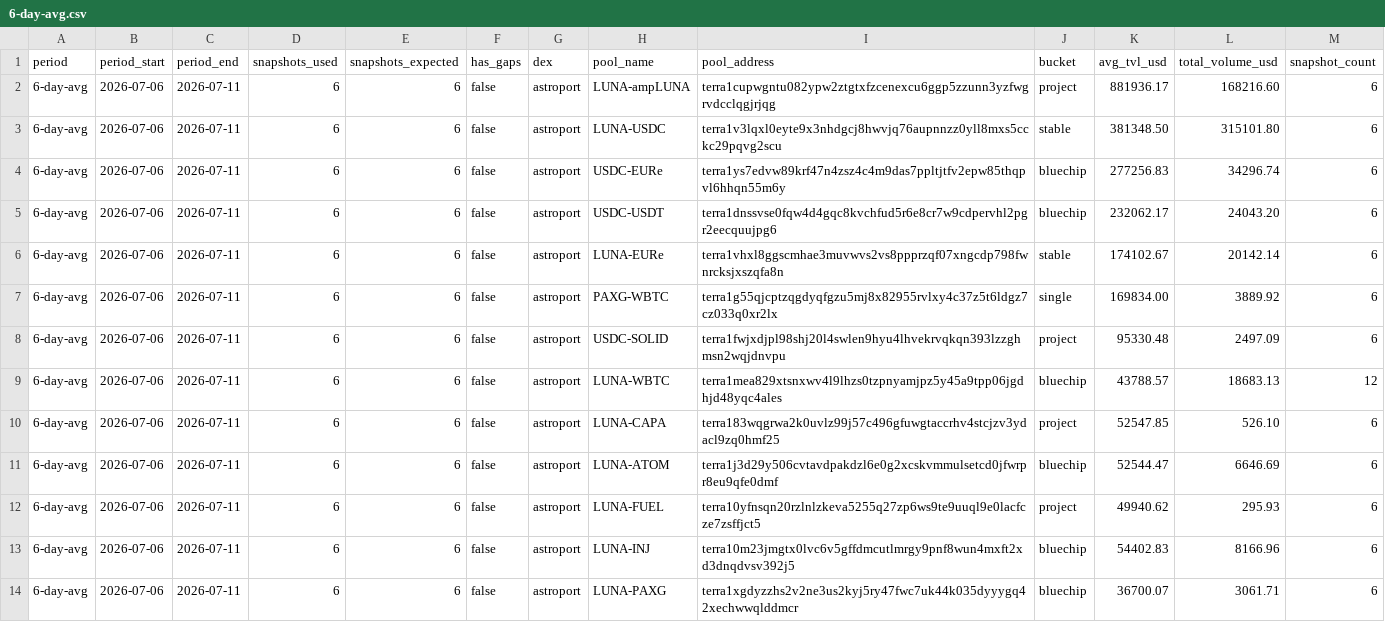
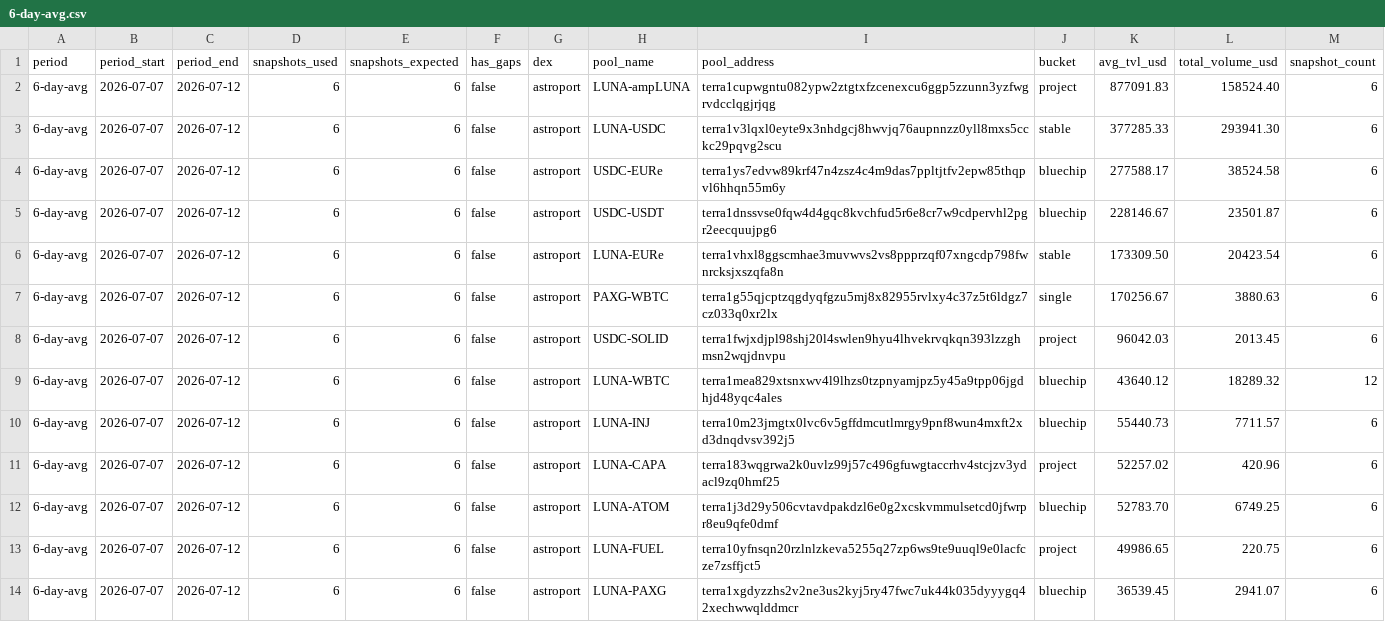
Before and after one commit to defipatriot/astroport-pool-data_2026, a CSV file: 6-day-avg.csv, drawn as a sheet; only a part is shown; the diff covers the shown part only.

Commit message:
📊 Astroport 6-day rolling avg

```diff
--- a/6-day-avg.csv
+++ b/6-day-avg.csv
@@ -1,14 +1,14 @@
 period,period_start,period_end,snapshots_used,snapshots_expected,has_gaps,dex,pool_name,pool_address,bucket,avg_tvl_usd,total_volume_usd,snapshot_count
-6-day-avg,2026-07-06,2026-07-11,6,6,false,astroport,LUNA-ampLUNA,terra1cupwgntu082ypw2ztgtxfzcenexcu6ggp5zzunn3yzfwgrvdcclqgjrjqg,project,881936.17,168216.60,6
-6-day-avg,2026-07-06,2026-07-11,6,6,false,astroport,LUNA-USDC,terra1v3lqxl0eyte9x3nhdgcj8hwvjq76aupnnzz0yll8mxs5cckc29pqvg2scu,stable,381348.50,315101.80,6
-6-day-avg,2026-07-06,2026-07-11,6,6,false,astroport,USDC-EURe,terra1ys7edvw89krf47n4zsz4c4m9das7ppltjtfv2epw85thqpvl6hhqn55m6y,bluechip,277256.83,34296.74,6
-6-day-avg,2026-07-06,2026-07-11,6,6,false,astroport,USDC-USDT,terra1dnssvse0fqw4d4gqc8kvchfud5r6e8cr7w9cdpervhl2pgr2eecquujpg6,bluechip,232062.17,24043.20,6
-6-day-avg,2026-07-06,2026-07-11,6,6,false,astroport,LUNA-EURe,terra1vhxl8ggscmhae3muvwvs2vs8ppprzqf07xngcdp798fwnrcksjxszqfa8n,stable,174102.67,20142.14,6
-6-day-avg,2026-07-06,2026-07-11,6,6,false,astroport,PAXG-WBTC,terra1g55qjcptzqgdyqfgzu5mj8x82955rvlxy4c37z5t6ldgz7cz033q0xr2lx,single,169834.00,3889.92,6
-6-day-avg,2026-07-06,2026-07-11,6,6,false,astroport,USDC-SOLID,terra1fwjxdjpl98shj20l4swlen9hyu4lhvekrvqkqn393lzzghmsn2wqjdnvpu,project,95330.48,2497.09,6
-6-day-avg,2026-07-06,2026-07-11,6,6,false,astroport,LUNA-WBTC,terra1mea829xtsnxwv4l9lhzs0tzpnyamjpz5y45a9tpp06jgdhjd48yqc4ales,bluechip,43788.57,18683.13,12
-6-day-avg,2026-07-06,2026-07-11,6,6,false,astroport,LUNA-CAPA,terra183wqgrwa2k0uvlz99j57c496gfuwgtaccrhv4stcjzv3ydacl9zq0hmf25,project,52547.85,526.10,6
-6-day-avg,2026-07-06,2026-07-11,6,6,false,astroport,LUNA-ATOM,terra1j3d29y506cvtavdpakdzl6e0g2xcskvmmulsetcd0jfwrpr8eu9qfe0dmf,bluechip,52544.47,6646.69,6
-6-day-avg,2026-07-06,2026-07-11,6,6,false,astroport,LUNA-FUEL,terra10yfnsqn20rzlnlzkeva5255q27zp6ws9te9uuql9e0lacfcze7zsffjct5,project,49940.62,295.93,6
-6-day-avg,2026-07-06,2026-07-11,6,6,false,astroport,LUNA-INJ,terra10m23jmgtx0lvc6v5gffdmcutlmrgy9pnf8wun4mxft2xd3dnqdvsv392j5,bluechip,54402.83,8166.96,6
-6-day-avg,2026-07-06,2026-07-11,6,6,false,astroport,LUNA-PAXG,terra1xgdyzzhs2v2ne3us2kyj5ry47fwc7uk44k035dyyygq42xechwwqlddmcr,bluechip,36700.07,3061.71,6
+6-day-avg,2026-07-07,2026-07-12,6,6,false,astroport,LUNA-ampLUNA,terra1cupwgntu082ypw2ztgtxfzcenexcu6ggp5zzunn3yzfwgrvdcclqgjrjqg,project,877091.83,158524.40,6
+6-day-avg,2026-07-07,2026-07-12,6,6,false,astroport,LUNA-USDC,terra1v3lqxl0eyte9x3nhdgcj8hwvjq76aupnnzz0yll8mxs5cckc29pqvg2scu,stable,377285.33,293941.30,6
+6-day-avg,2026-07-07,2026-07-12,6,6,false,astroport,USDC-EURe,terra1ys7edvw89krf47n4zsz4c4m9das7ppltjtfv2epw85thqpvl6hhqn55m6y,bluechip,277588.17,38524.58,6
+6-day-avg,2026-07-07,2026-07-12,6,6,false,astroport,USDC-USDT,terra1dnssvse0fqw4d4gqc8kvchfud5r6e8cr7w9cdpervhl2pgr2eecquujpg6,bluechip,228146.67,23501.87,6
+6-day-avg,2026-07-07,2026-07-12,6,6,false,astroport,LUNA-EURe,terra1vhxl8ggscmhae3muvwvs2vs8ppprzqf07xngcdp798fwnrcksjxszqfa8n,stable,173309.50,20423.54,6
+6-day-avg,2026-07-07,2026-07-12,6,6,false,astroport,PAXG-WBTC,terra1g55qjcptzqgdyqfgzu5mj8x82955rvlxy4c37z5t6ldgz7cz033q0xr2lx,single,170256.67,3880.63,6
+6-day-avg,2026-07-07,2026-07-12,6,6,false,astroport,USDC-SOLID,terra1fwjxdjpl98shj20l4swlen9hyu4lhvekrvqkqn393lzzghmsn2wqjdnvpu,project,96042.03,2013.45,6
+6-day-avg,2026-07-07,2026-07-12,6,6,false,astroport,LUNA-WBTC,terra1mea829xtsnxwv4l9lhzs0tzpnyamjpz5y45a9tpp06jgdhjd48yqc4ales,bluechip,43640.12,18289.32,12
+6-day-avg,2026-07-07,2026-07-12,6,6,false,astroport,LUNA-INJ,terra10m23jmgtx0lvc6v5gffdmcutlmrgy9pnf8wun4mxft2xd3dnqdvsv392j5,bluechip,55440.73,7711.57,6
+6-day-avg,2026-07-07,2026-07-12,6,6,false,astroport,LUNA-CAPA,terra183wqgrwa2k0uvlz99j57c496gfuwgtaccrhv4stcjzv3ydacl9zq0hmf25,project,52257.02,420.96,6
+6-day-avg,2026-07-07,2026-07-12,6,6,false,astroport,LUNA-ATOM,terra1j3d29y506cvtavdpakdzl6e0g2xcskvmmulsetcd0jfwrpr8eu9qfe0dmf,bluechip,52783.70,6749.25,6
+6-day-avg,2026-07-07,2026-07-12,6,6,false,astroport,LUNA-FUEL,terra10yfnsqn20rzlnlzkeva5255q27zp6ws9te9uuql9e0lacfcze7zsffjct5,project,49986.65,220.75,6
+6-day-avg,2026-07-07,2026-07-12,6,6,false,astroport,LUNA-PAXG,terra1xgdyzzhs2v2ne3us2kyj5ry47fwc7uk44k035dyyygq42xechwwqlddmcr,bluechip,36539.45,2941.07,6
```
Also changed, not shown: 71 edited cells elsewhere in this file.
